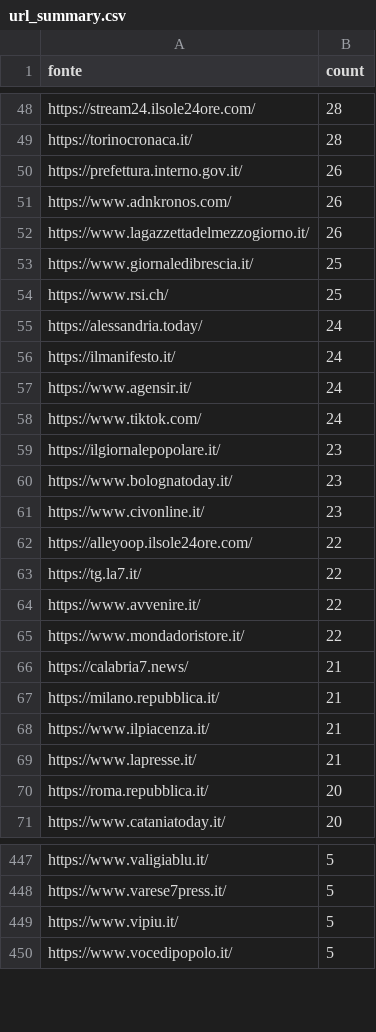
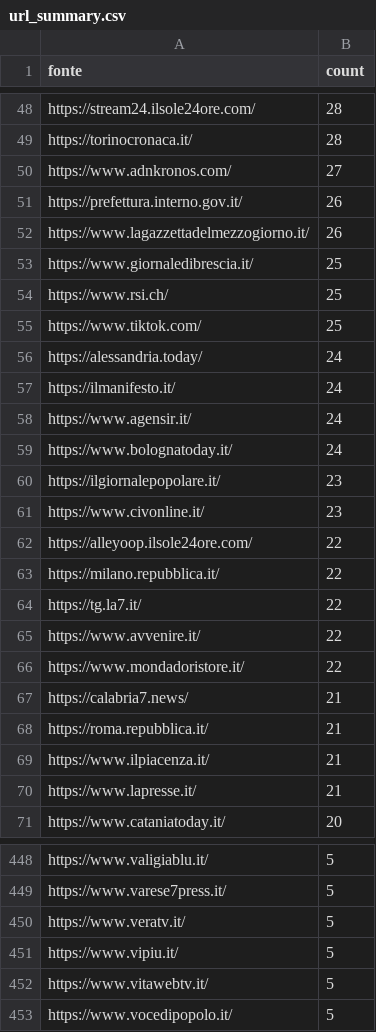
Before and after one commit to ondata/parole_che_uccidono, a CSV file: data/url_summary.csv, drawn as a sheet; only a part is shown, gaps mark what is left out; the diff covers the shown part only.

```diff
--- a/data/url_summary.csv
+++ b/data/url_summary.csv
@@ -49,4 +49,4 @@ https://stream24.ilsole24ore.com/,28
 https://torinocronaca.it/,28
+https://www.adnkronos.com/,27
 https://prefettura.interno.gov.it/,26
-https://www.adnkronos.com/,26
 https://www.lagazzettadelmezzogiorno.it/,26
@@ -54,2 +54,3 @@ https://www.giornaledibrescia.it/,25
 https://www.rsi.ch/,25
+https://www.tiktok.com/,25
 https://alessandria.today/,24
@@ -57,7 +58,7 @@ https://ilmanifesto.it/,24
 https://www.agensir.it/,24
-https://www.tiktok.com/,24
+https://www.bolognatoday.it/,24
 https://ilgiornalepopolare.it/,23
-https://www.bolognatoday.it/,23
 https://www.civonline.it/,23
 https://alleyoop.ilsole24ore.com/,22
+https://milano.repubblica.it/,22
 https://tg.la7.it/,22
@@ -66,6 +67,5 @@ https://www.mondadoristore.it/,22
 https://calabria7.news/,21
-https://milano.repubblica.it/,21
+https://roma.repubblica.it/,21
 https://www.ilpiacenza.it/,21
 https://www.lapresse.it/,21
-https://roma.repubblica.it/,20
 https://www.cataniatoday.it/,20
@@ -448,3 +449,5 @@ https://www.valigiablu.it/,5
 https://www.varese7press.it/,5
+https://www.veratv.it/,5
 https://www.vipiu.it/,5
+https://www.vitawebtv.it/,5
 https://www.vocedipopolo.it/,5
```
Also changed, not shown: 28 added rows, 28 removed rows and 3 edited cells elsewhere in this file, 1 other file.
